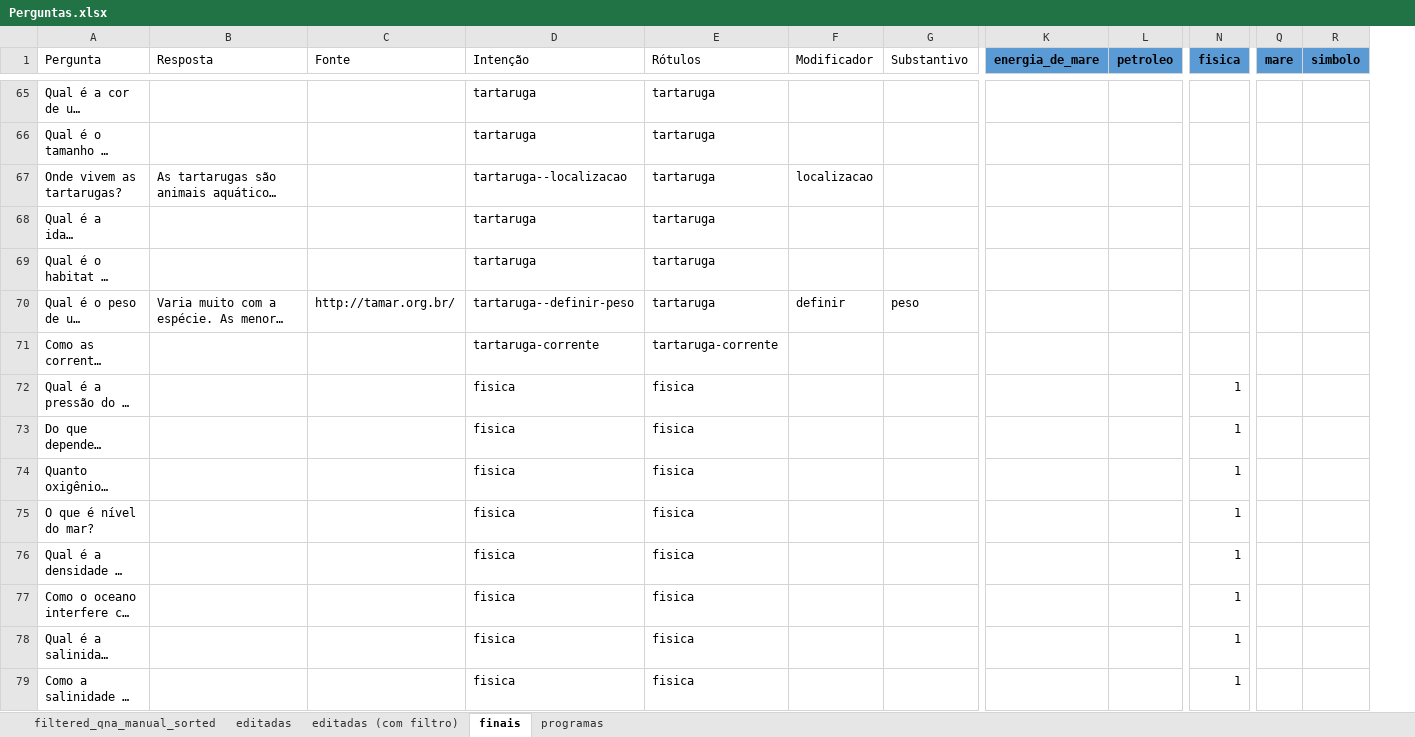
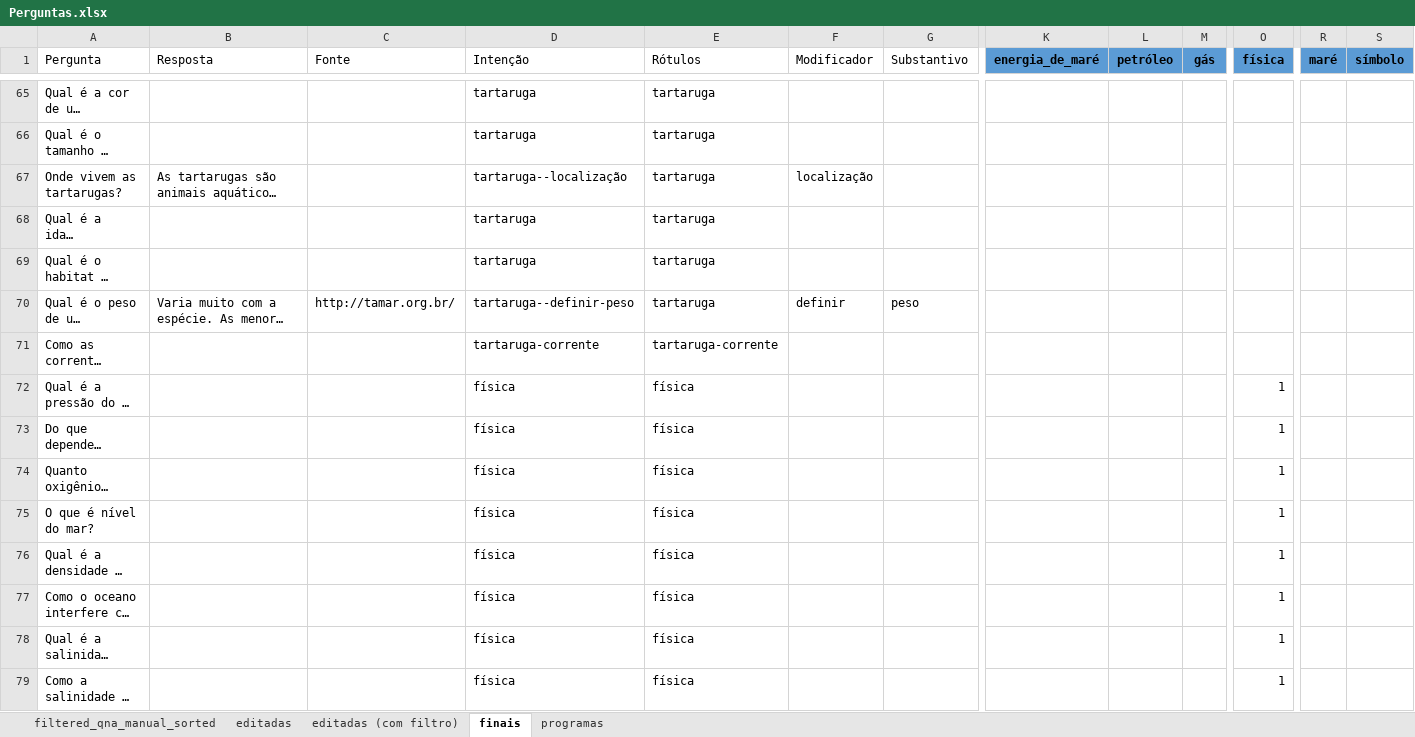
Before and after one commit to VictBenito/chatbot-Victor-Paulo, an Excel workbook: results/Perguntas.xlsx, sheet finais, drawn as a sheet; only a part is shown, gaps mark what is left out; long unchanged cells end in …; values as stored, in another font and other column widths than the file's, no borders; conditional formats not drawn; addresses are those after the commit; the diff covers the shown part only; the diff names each change by its address in the sheet, - before the commit and + after, or states it on an @@ line.

```diff
--- a/results/Perguntas.xlsx (sheet finais)
+++ b/results/Perguntas.xlsx (sheet finais)
+column M (gás), empty
-K1: energia_de_mare
+K1: energia_de_maré
-L1: petroleo
+L1: petróleo
-O1: fisica
+O1: física
-R1: mare
+R1: maré
-S1: simbolo
+S1: símbolo
-D67 (Intenção): tartaruga--localizacao
+D67 (Intenção): tartaruga--localização
-F67 (Modificador): localizacao
+F67 (Modificador): localização
-D72:D79 (Intenção): fisica
+D72:D79 (Intenção): física
-E72:E79 (Rótulos): fisica
+E72:E79 (Rótulos): física
```
Also changed, not shown: 178 edited cells elsewhere in this sheet, formulas that keep their value, 3 other files.
